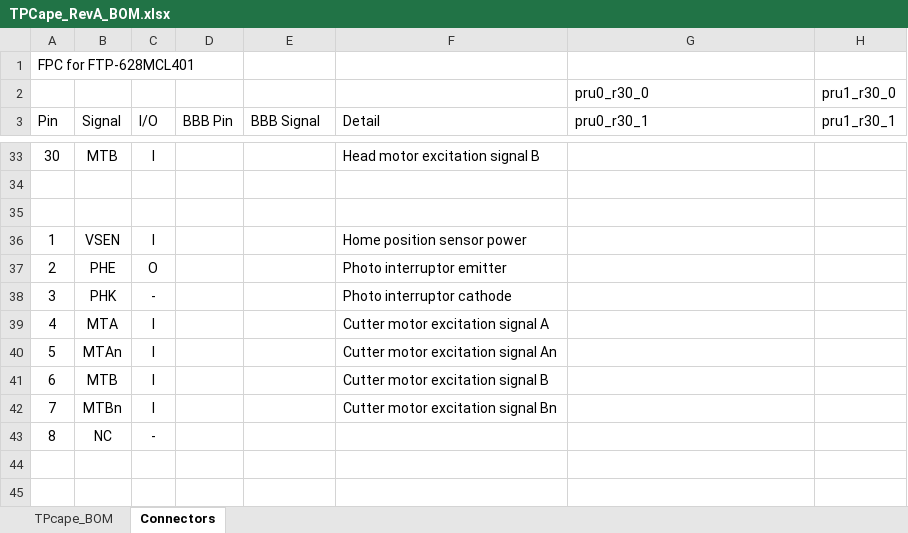
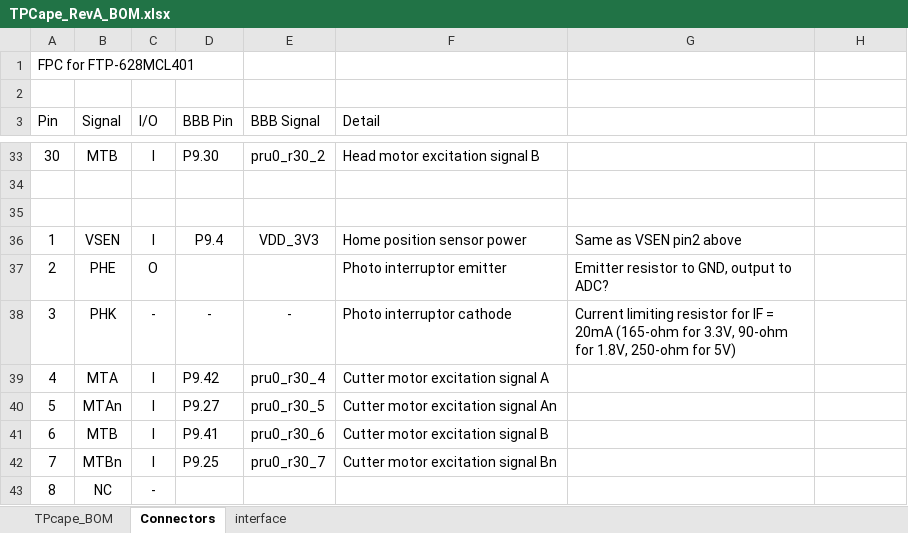
Before and after one commit to cheehieu/thermal-printer, an Excel workbook: docs/TPCape_RevA_BOM.xlsx, sheet Connectors, drawn as a sheet; only a part is shown, gaps mark what is left out; values as stored, in another font and other column widths than the file's, no borders; the diff covers the shown part only; the diff names each change by its address in the sheet, - before the commit and + after, or states it on an @@ line.

```diff
--- a/docs/TPCape_RevA_BOM.xlsx (sheet Connectors)
+++ b/docs/TPCape_RevA_BOM.xlsx (sheet Connectors)
+sheet tab: interface
-row 2:  |  |  |  |  |  | pru0_r30_0 | pru1_r30_0
+row 2: (empty)
-G3: pru0_r30_1
+G3: (empty)
-H3: pru1_r30_1
+H3: (empty)
-D33 (BBB Pin): (empty)
+D33 (BBB Pin): P9.30
-E33 (BBB Signal): (empty)
+E33 (BBB Signal): pru0_r30_2
-D36 (BBB Pin): (empty)
+D36 (BBB Pin): P9.4
-E36 (BBB Signal): (empty)
+E36 (BBB Signal): VDD_3V3
-G36: (empty)
+G36: Same as VSEN pin2 above
-G37: (empty)
+G37: Emitter resistor to GND, output to ADC?
-D38 (BBB Pin): (empty)
+D38 (BBB Pin): -
-E38 (BBB Signal): (empty)
+E38 (BBB Signal): -
-G38: (empty)
+G38: Current limiting resistor for IF = 20mA (165-ohm for 3.3V, 90-ohm for 1.8V, 250-ohm for 5V)
-D39 (BBB Pin): (empty)
+D39 (BBB Pin): P9.42
-E39 (BBB Signal): (empty)
+E39 (BBB Signal): pru0_r30_4
-D40 (BBB Pin): (empty)
+D40 (BBB Pin): P9.27
-E40 (BBB Signal): (empty)
+E40 (BBB Signal): pru0_r30_5
-D41 (BBB Pin): (empty)
+D41 (BBB Pin): P9.41
-E41 (BBB Signal): (empty)
+E41 (BBB Signal): pru0_r30_6
-D42 (BBB Pin): (empty)
+D42 (BBB Pin): P9.25
-E42 (BBB Signal): (empty)
+E42 (BBB Signal): pru0_r30_7
```
Also changed, not shown: 67 edited cells and cell formats elsewhere in this sheet, 1 other file.
